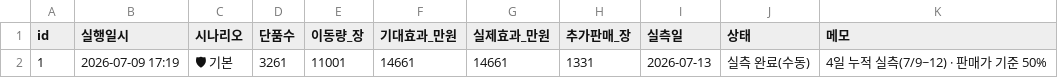
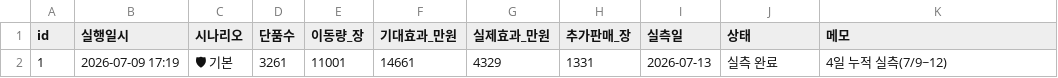
Before and after one commit to kanghg61-del/spao-rebalance, a CSV file: execution_log.csv, drawn as a sheet; the diff names each change by its address in the sheet, - before the commit and + after, or states it on an @@ line.

Commit message:
fix(execution_log): 실측 정정 — 추가판매 1,331·실제효과 4,329만원 · 상태·메모 정리

```diff
--- a/execution_log.csv
+++ b/execution_log.csv
-G2 (실제효과_만원): 14661
+G2 (실제효과_만원): 4329
-J2 (상태): 실측 완료(수동)
+J2 (상태): 실측 완료
-K2 (메모): 4일 누적 실측(7/9~12) · 판매가 기준 50%
+K2 (메모): 4일 누적 실측(7/9~12)
```
